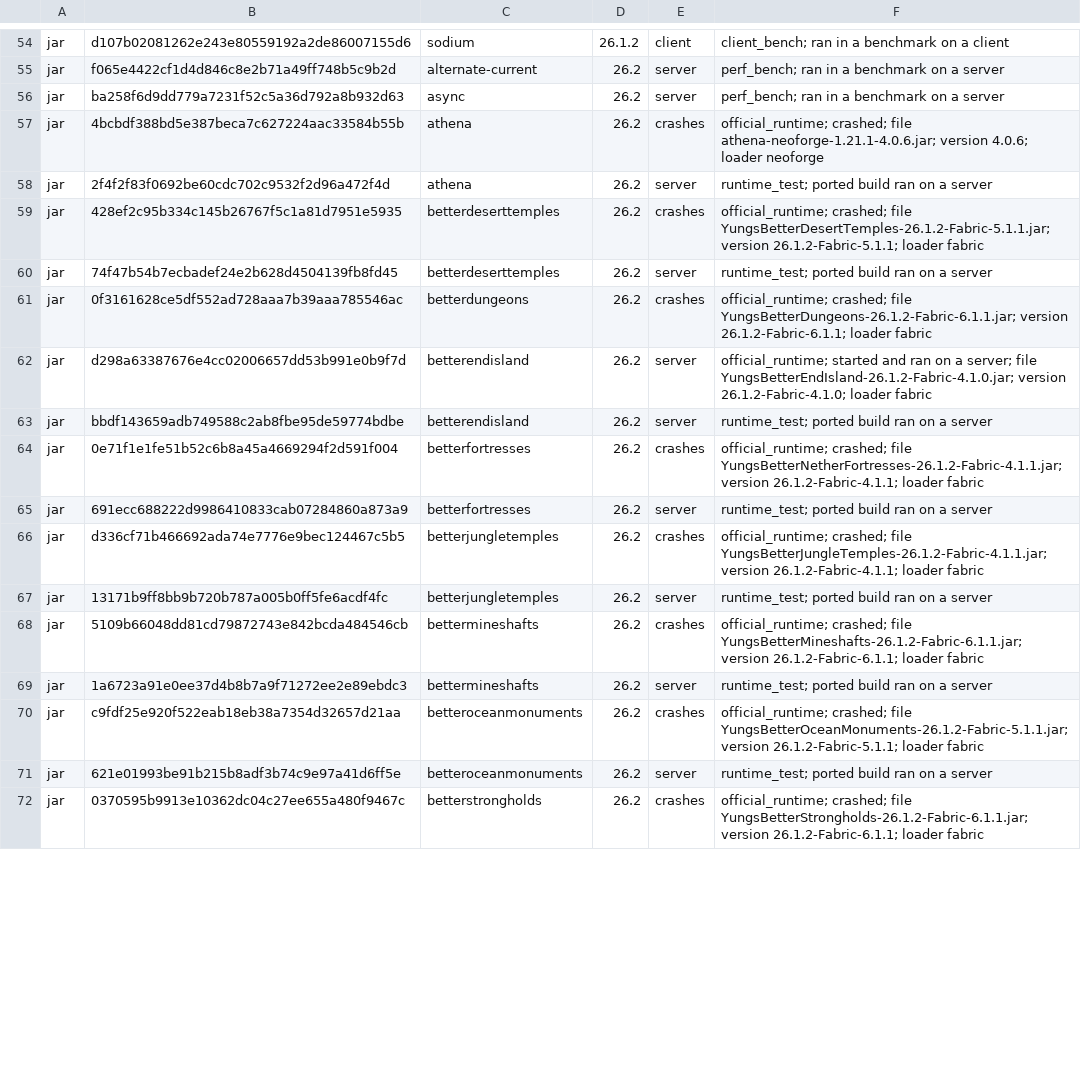
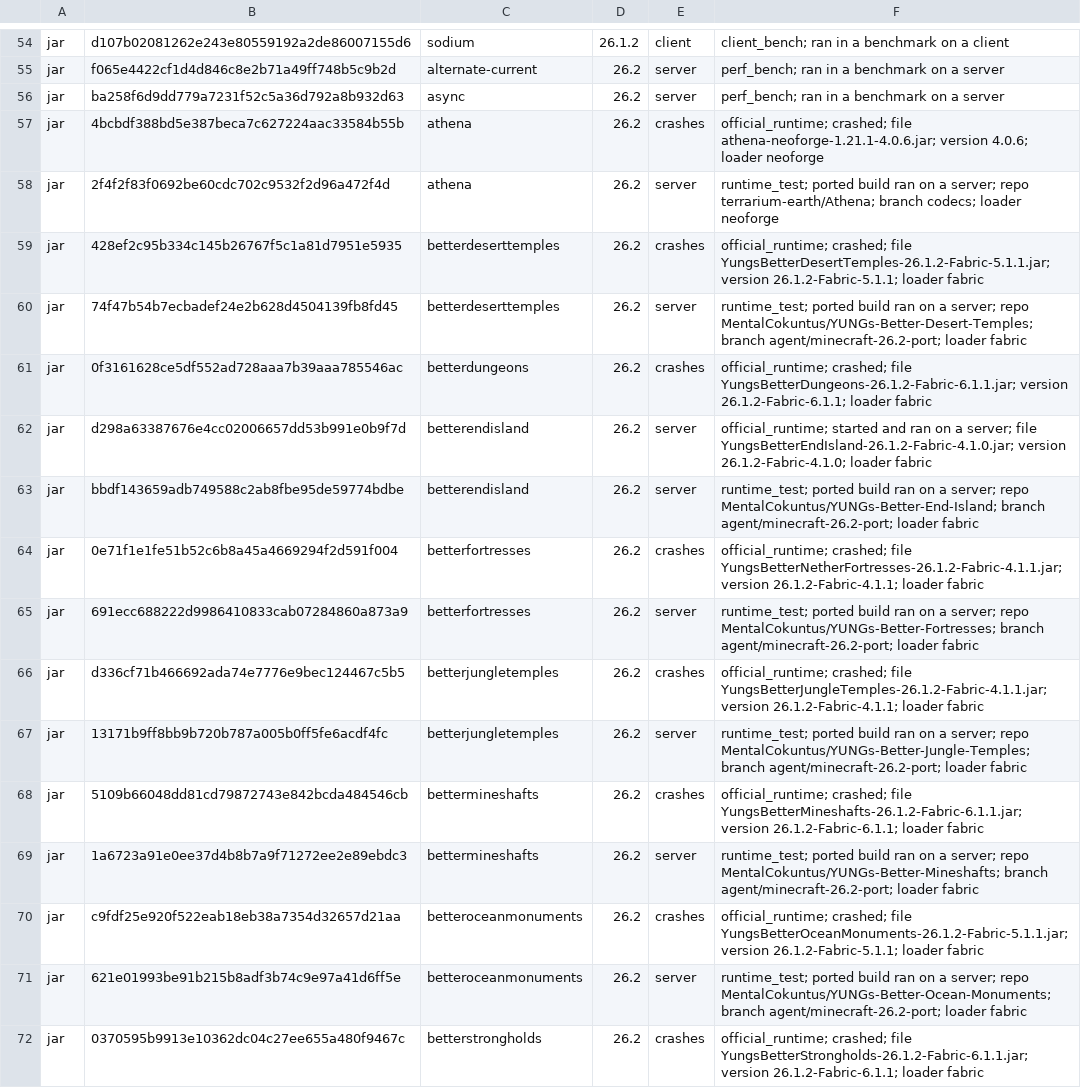
Before and after one commit to Modkeel/companion, a TSV file: game/resources/modkeel/rules.tsv, drawn as a sheet; only a part is shown, gaps mark what is left out; the diff covers the shown part only.

```diff
--- a/game/resources/modkeel/rules.tsv
+++ b/game/resources/modkeel/rules.tsv
@@ -57,16 +57,16 @@ jar	ba258f6d9dd779a7231f52c5a36d792a8b932d63	async	26.2	server	perf_bench; ran i
 jar	4bcbdf388bd5e387beca7c627224aac33584b55b	athena	26.2	crashes	official_runtime; crashed; file athena-neoforge-1.21.1-4.0.6.jar; version 4.0.6; loader neoforge
-jar	2f4f2f83f0692be60cdc702c9532f2d96a472f4d	athena	26.2	server	runtime_test; ported build ran on a server
+jar	2f4f2f83f0692be60cdc702c9532f2d96a472f4d	athena	26.2	server	runtime_test; ported build ran on a server; repo terrarium-earth/Athena; branch codecs; loader neoforge
 jar	428ef2c95b334c145b26767f5c1a81d7951e5935	betterdeserttemples	26.2	crashes	official_runtime; crashed; file YungsBetterDesertTemples-26.1.2-Fabric-5.1.1.jar; version 26.1.2-Fabric-5.1.1; loader fabric
-jar	74f47b54b7ecbadef24e2b628d4504139fb8fd45	betterdeserttemples	26.2	server	runtime_test; ported build ran on a server
+jar	74f47b54b7ecbadef24e2b628d4504139fb8fd45	betterdeserttemples	26.2	server	runtime_test; ported build ran on a server; repo MentalCokuntus/YUNGs-Better-Desert-Temples; branch agent/minecraft-26.2-port; loader fabric
 jar	0f3161628ce5df552ad728aaa7b39aaa785546ac	betterdungeons	26.2	crashes	official_runtime; crashed; file YungsBetterDungeons-26.1.2-Fabric-6.1.1.jar; version 26.1.2-Fabric-6.1.1; loader fabric
 jar	d298a63387676e4cc02006657dd53b991e0b9f7d	betterendisland	26.2	server	official_runtime; started and ran on a server; file YungsBetterEndIsland-26.1.2-Fabric-4.1.0.jar; version 26.1.2-Fabric-4.1.0; loader fabric
-jar	bbdf143659adb749588c2ab8fbe95de59774bdbe	betterendisland	26.2	server	runtime_test; ported build ran on a server
+jar	bbdf143659adb749588c2ab8fbe95de59774bdbe	betterendisland	26.2	server	runtime_test; ported build ran on a server; repo MentalCokuntus/YUNGs-Better-End-Island; branch agent/minecraft-26.2-port; loader fabric
 jar	0e71f1e1fe51b52c6b8a45a4669294f2d591f004	betterfortresses	26.2	crashes	official_runtime; crashed; file YungsBetterNetherFortresses-26.1.2-Fabric-4.1.1.jar; version 26.1.2-Fabric-4.1.1; loader fabric
-jar	691ecc688222d9986410833cab07284860a873a9	betterfortresses	26.2	server	runtime_test; ported build ran on a server
+jar	691ecc688222d9986410833cab07284860a873a9	betterfortresses	26.2	server	runtime_test; ported build ran on a server; repo MentalCokuntus/YUNGs-Better-Fortresses; branch agent/minecraft-26.2-port; loader fabric
 jar	d336cf71b466692ada74e7776e9bec124467c5b5	betterjungletemples	26.2	crashes	official_runtime; crashed; file YungsBetterJungleTemples-26.1.2-Fabric-4.1.1.jar; version 26.1.2-Fabric-4.1.1; loader fabric
-jar	13171b9ff8bb9b720b787a005b0ff5fe6acdf4fc	betterjungletemples	26.2	server	runtime_test; ported build ran on a server
+jar	13171b9ff8bb9b720b787a005b0ff5fe6acdf4fc	betterjungletemples	26.2	server	runtime_test; ported build ran on a server; repo MentalCokuntus/YUNGs-Better-Jungle-Temples; branch agent/minecraft-26.2-port; loader fabric
 jar	5109b66048dd81cd79872743e842bcda484546cb	bettermineshafts	26.2	crashes	official_runtime; crashed; file YungsBetterMineshafts-26.1.2-Fabric-6.1.1.jar; version 26.1.2-Fabric-6.1.1; loader fabric
-jar	1a6723a91e0ee37d4b8b7a9f71272ee2e89ebdc3	bettermineshafts	26.2	server	runtime_test; ported build ran on a server
+jar	1a6723a91e0ee37d4b8b7a9f71272ee2e89ebdc3	bettermineshafts	26.2	server	runtime_test; ported build ran on a server; repo MentalCokuntus/YUNGs-Better-Mineshafts; branch agent/minecraft-26.2-port; loader fabric
 jar	c9fdf25e920f522eab18eb38a7354d32657d21aa	betteroceanmonuments	26.2	crashes	official_runtime; crashed; file YungsBetterOceanMonuments-26.1.2-Fabric-5.1.1.jar; version 26.1.2-Fabric-5.1.1; loader fabric
-jar	621e01993be91b215b8adf3b74c9e97a41d6ff5e	betteroceanmonuments	26.2	server	runtime_test; ported build ran on a server
+jar	621e01993be91b215b8adf3b74c9e97a41d6ff5e	betteroceanmonuments	26.2	server	runtime_test; ported build ran on a server; repo MentalCokuntus/YUNGs-Better-Ocean-Monuments; branch agent/minecraft-26.2-port; loader fabric
 jar	0370595b9913e10362dc04c27ee655a480f9467c	betterstrongholds	26.2	crashes	official_runtime; crashed; file YungsBetterStrongholds-26.1.2-Fabric-6.1.1.jar; version 26.1.2-Fabric-6.1.1; loader fabric
```
Also changed, not shown: 35 edited cells elsewhere in this file.
